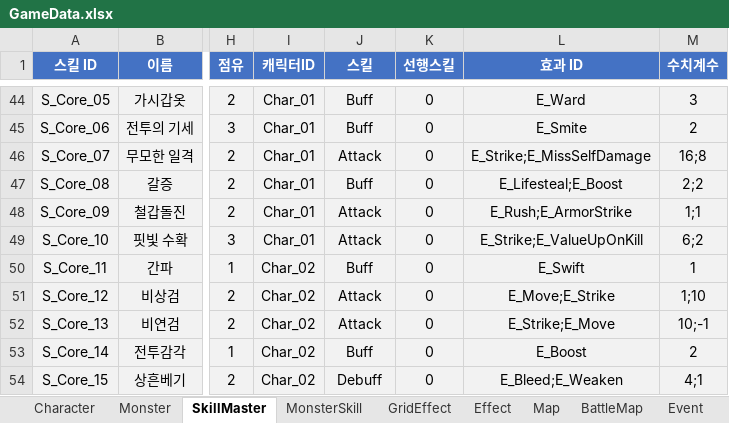
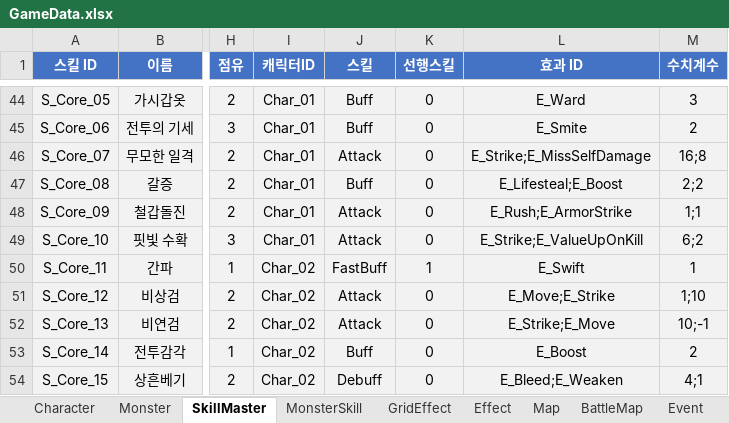
Before and after one commit to BIRANG22/RELIC, an Excel workbook: Assets/ExcelSource/GameData.xlsx, sheet SkillMaster, drawn as a sheet; only a part is shown, gaps mark what is left out; values as stored, in another font and other column widths than the file's, no borders; the diff names each change by its address in the sheet, - before the commit and + after, or states it on an @@ line.

```diff
--- a/Assets/ExcelSource/GameData.xlsx (sheet SkillMaster)
+++ b/Assets/ExcelSource/GameData.xlsx (sheet SkillMaster)
-J50 (스킬): Buff
+J50 (스킬): FastBuff
-K50 (선행스킬): 0
+K50 (선행스킬): 1
```
Also changed, not shown: 14 other files.
